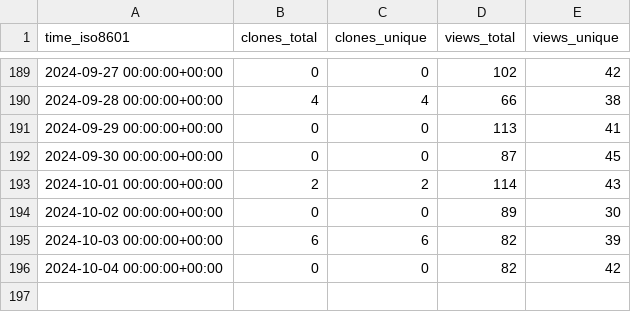
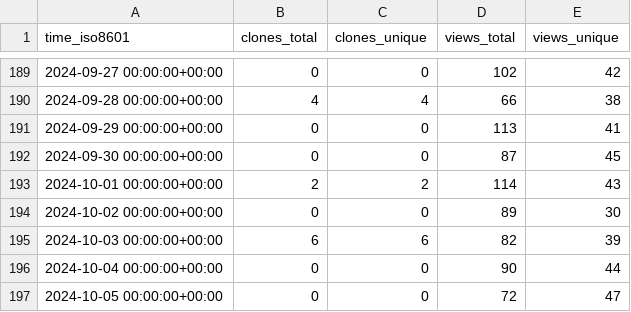
Before and after one commit to varabyte/stats, a CSV file: varabyte/kobweb/ghrs-data/views_clones_aggregate.csv, drawn as a sheet; only a part is shown, gaps mark what is left out.

```diff
--- a/varabyte/kobweb/ghrs-data/views_clones_aggregate.csv
+++ b/varabyte/kobweb/ghrs-data/views_clones_aggregate.csv
@@ -195,2 +195,3 @@ time_iso8601,clones_total,clones_unique,views_total,views_unique
 2024-10-03 00:00:00+00:00,6,6,82,39
-2024-10-04 00:00:00+00:00,0,0,82,42
+2024-10-04 00:00:00+00:00,0,0,90,44
+2024-10-05 00:00:00+00:00,0,0,72,47
```
Also changed, not shown: 1 other file.
